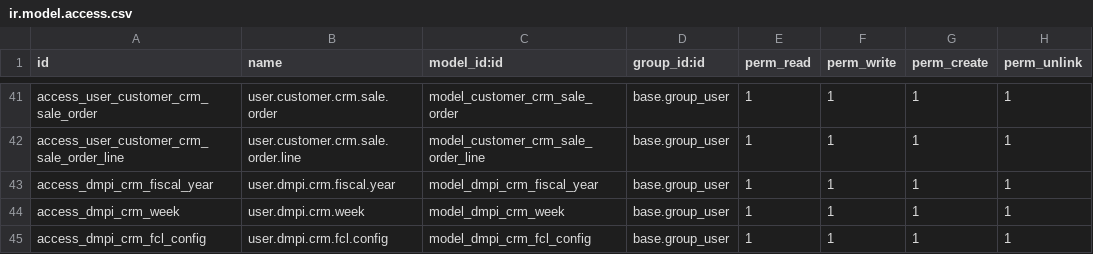
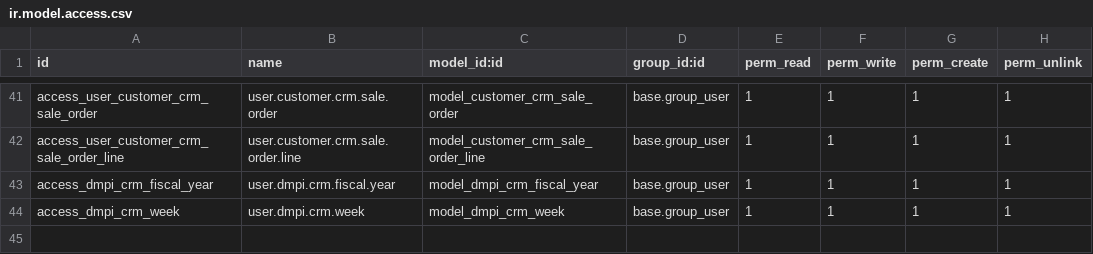
Before and after one commit to toolkt/dmpi_fresh, a CSV file: dmpi_crm/security/ir.model.access.csv, drawn as a sheet; only a part is shown, gaps mark what is left out; the diff names each change by its address in the sheet, - before the commit and + after, or states it on an @@ line.

```diff
--- a/dmpi_crm/security/ir.model.access.csv
+++ b/dmpi_crm/security/ir.model.access.csv
-row 45: access_dmpi_crm_fcl_config | user.dmpi.crm.fcl.config | model_dmpi_crm_fcl_config | base.group_user | 1 | 1 | 1 | 1
```
Also changed, not shown: 5 other files.
